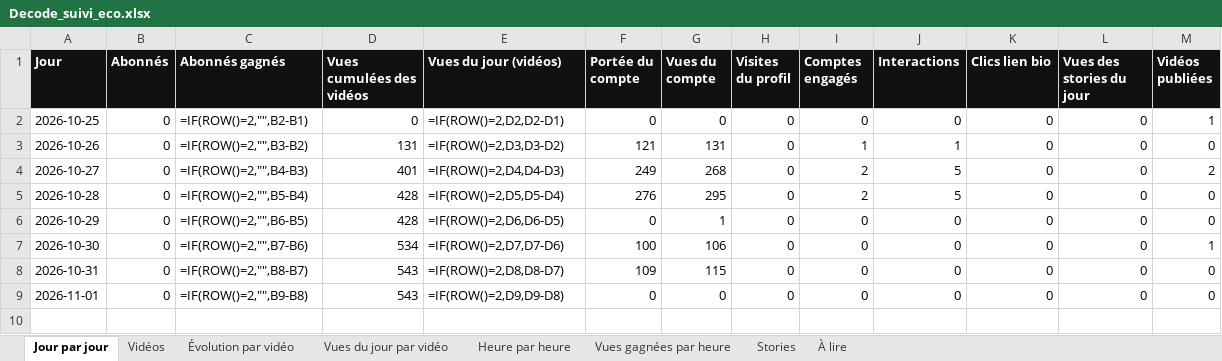
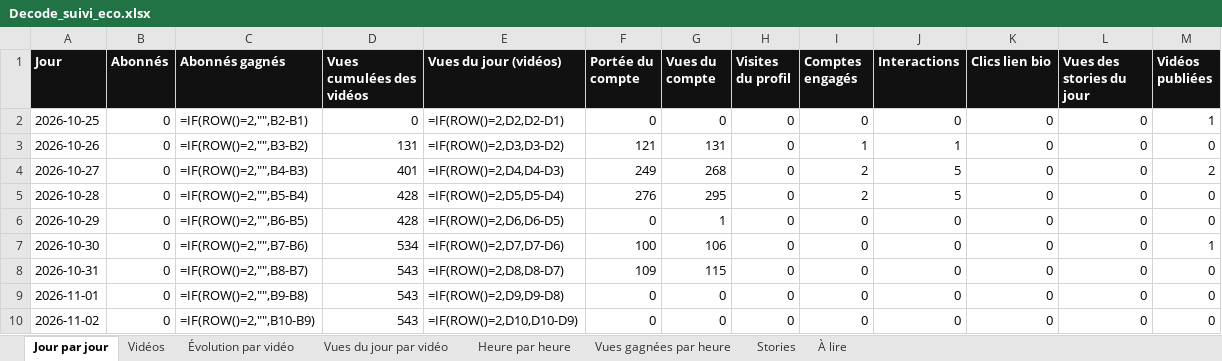
Before and after one commit to StudioDecodeDiffusion/reels-factory, an Excel workbook: suivi/Decode_suivi_eco.xlsx, sheet Jour par jour, drawn as a sheet; values as stored, in another font and other column widths than the file's, no borders; formulas without a stored value are shown as written; charts and pictures not drawn; the diff names each change by its address in the sheet, - before the commit and + after, or states it on an @@ line.

```diff
--- a/suivi/Decode_suivi_eco.xlsx (sheet Jour par jour)
+++ b/suivi/Decode_suivi_eco.xlsx (sheet Jour par jour)
+row 10: 2026-11-02 | 0 | =IF(ROW()=2,"",B10-B9) | 543 | =IF(ROW()=2,D10,D10-D9) | 0 | 0 | 0 | 0 | 0 | 0 | 0 | 0
```
Also changed, not shown: sheet Vues du jour par vidéo, sheet Évolution par vidéo, charts or pictures, suivi/Decode_suivi_actu.xlsx, suivi/Decode_suivi_qhse.xlsx, 13 other files.
